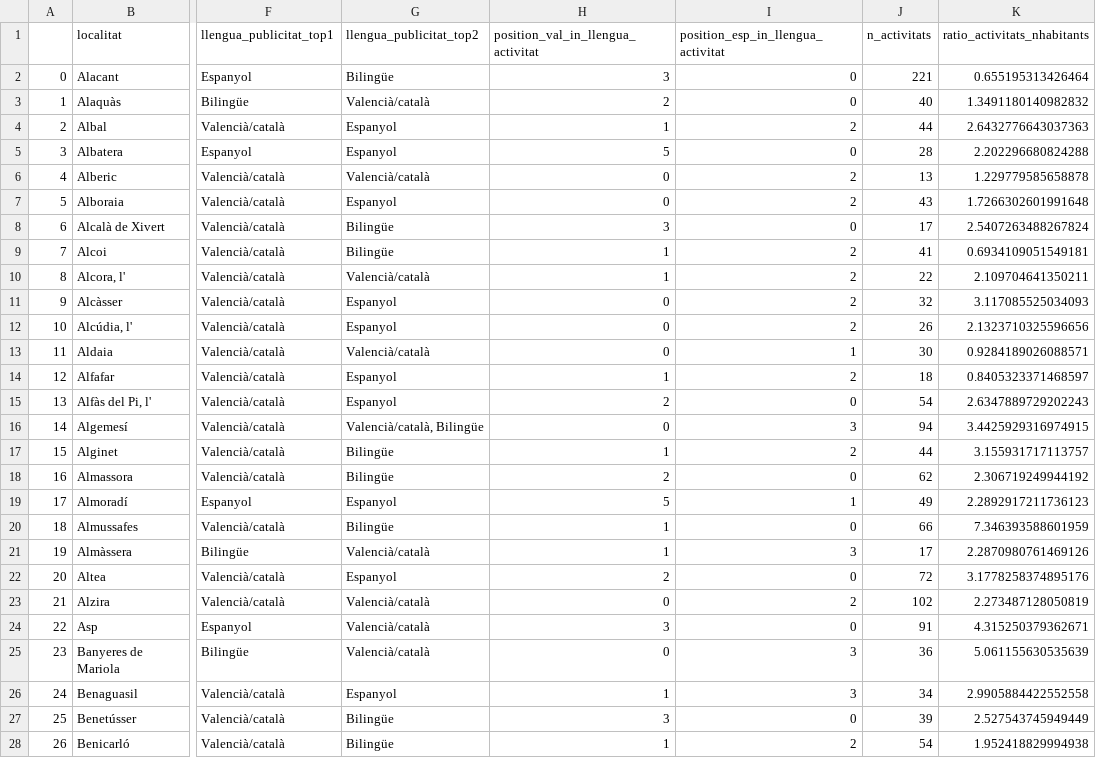
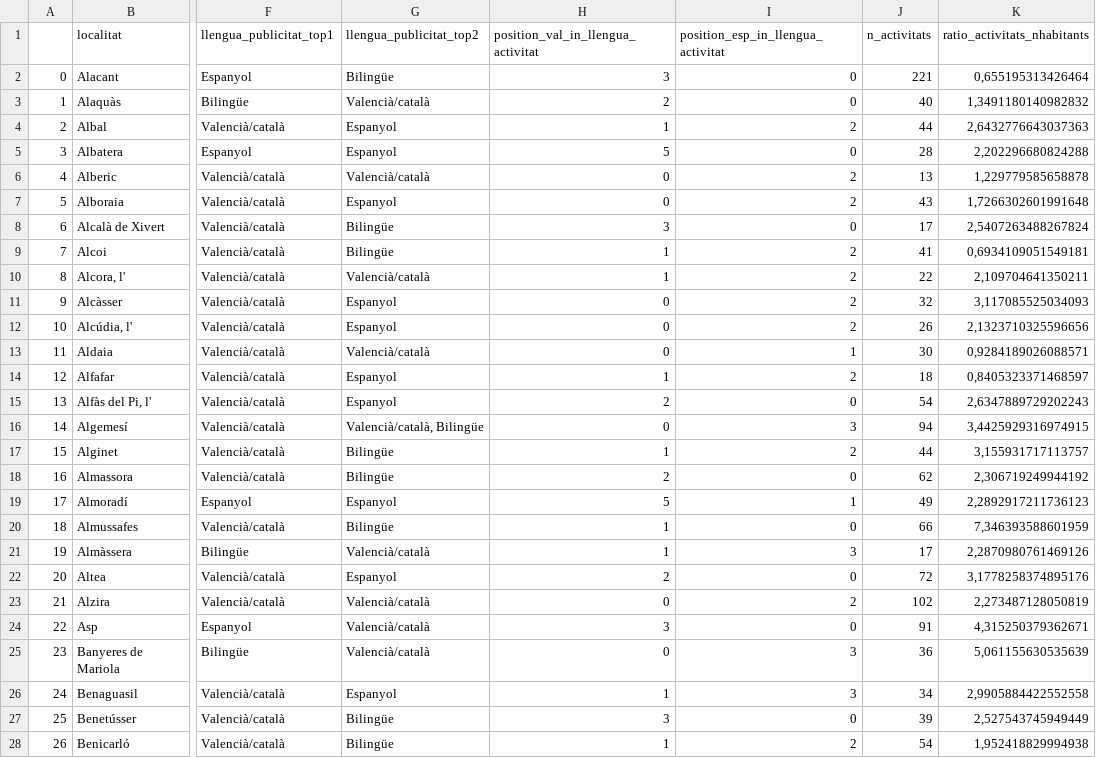
Before and after one commit to JQ-MC/acpv-projecte-linguistic, a CSV file: data/activitats_summaries.csv, drawn as a sheet; only a part is shown, gaps mark what is left out; the diff covers the shown part only; the diff names each change by its address in the sheet, - before the commit and + after, or states it on an @@ line.

Commit message:
data types changed due to encoding problems with analysts

```diff
--- a/data/activitats_summaries.csv
+++ b/data/activitats_summaries.csv
-K2 (ratio_activitats_nhabitants): 0.655195313426464
+K2 (ratio_activitats_nhabitants): 0,655195313426464
-K3 (ratio_activitats_nhabitants): 1.3491180140982832
+K3 (ratio_activitats_nhabitants): 1,3491180140982832
-K4 (ratio_activitats_nhabitants): 2.6432776643037363
+K4 (ratio_activitats_nhabitants): 2,6432776643037363
-K5 (ratio_activitats_nhabitants): 2.202296680824288
+K5 (ratio_activitats_nhabitants): 2,202296680824288
-K6 (ratio_activitats_nhabitants): 1.229779585658878
+K6 (ratio_activitats_nhabitants): 1,229779585658878
-K7 (ratio_activitats_nhabitants): 1.7266302601991648
+K7 (ratio_activitats_nhabitants): 1,7266302601991648
-K8 (ratio_activitats_nhabitants): 2.5407263488267824
+K8 (ratio_activitats_nhabitants): 2,5407263488267824
-K9 (ratio_activitats_nhabitants): 0.6934109051549181
+K9 (ratio_activitats_nhabitants): 0,6934109051549181
-K10 (ratio_activitats_nhabitants): 2.109704641350211
+K10 (ratio_activitats_nhabitants): 2,109704641350211
-K11 (ratio_activitats_nhabitants): 3.117085525034093
+K11 (ratio_activitats_nhabitants): 3,117085525034093
-K12 (ratio_activitats_nhabitants): 2.1323710325596656
+K12 (ratio_activitats_nhabitants): 2,1323710325596656
-K13 (ratio_activitats_nhabitants): 0.9284189026088571
+K13 (ratio_activitats_nhabitants): 0,9284189026088571
-K14 (ratio_activitats_nhabitants): 0.8405323371468597
+K14 (ratio_activitats_nhabitants): 0,8405323371468597
-K15 (ratio_activitats_nhabitants): 2.6347889729202243
+K15 (ratio_activitats_nhabitants): 2,6347889729202243
-K16 (ratio_activitats_nhabitants): 3.4425929316974915
+K16 (ratio_activitats_nhabitants): 3,4425929316974915
-K17 (ratio_activitats_nhabitants): 3.155931717113757
+K17 (ratio_activitats_nhabitants): 3,155931717113757
-K18 (ratio_activitats_nhabitants): 2.306719249944192
+K18 (ratio_activitats_nhabitants): 2,306719249944192
-K19 (ratio_activitats_nhabitants): 2.2892917211736123
+K19 (ratio_activitats_nhabitants): 2,2892917211736123
-K20 (ratio_activitats_nhabitants): 7.346393588601959
+K20 (ratio_activitats_nhabitants): 7,346393588601959
-K21 (ratio_activitats_nhabitants): 2.2870980761469126
+K21 (ratio_activitats_nhabitants): 2,2870980761469126
-K22 (ratio_activitats_nhabitants): 3.1778258374895176
+K22 (ratio_activitats_nhabitants): 3,1778258374895176
-K23 (ratio_activitats_nhabitants): 2.273487128050819
+K23 (ratio_activitats_nhabitants): 2,273487128050819
-K24 (ratio_activitats_nhabitants): 4.315250379362671
+K24 (ratio_activitats_nhabitants): 4,315250379362671
-K25 (ratio_activitats_nhabitants): 5.061155630535639
+K25 (ratio_activitats_nhabitants): 5,061155630535639
-K26 (ratio_activitats_nhabitants): 2.9905884422552558
+K26 (ratio_activitats_nhabitants): 2,9905884422552558
-K27 (ratio_activitats_nhabitants): 2.527543745949449
+K27 (ratio_activitats_nhabitants): 2,527543745949449
-K28 (ratio_activitats_nhabitants): 1.952418829994938
+K28 (ratio_activitats_nhabitants): 1,952418829994938
```
Also changed, not shown: 109 edited cells elsewhere in this file, 7 other files.
